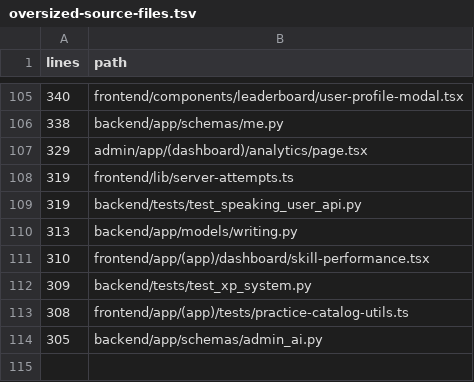
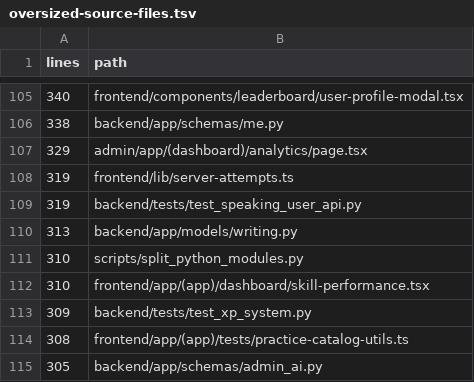
Before and after one commit to asobitov2005/prime-score, a TSV file: artifacts/oversized-source-files.tsv, drawn as a sheet; only a part is shown, gaps mark what is left out; the diff names each change by its address in the sheet, - before the commit and + after, or states it on an @@ line.

```diff
--- a/artifacts/oversized-source-files.tsv
+++ b/artifacts/oversized-source-files.tsv
+row 111: 310 | scripts/split_python_modules.py
```
